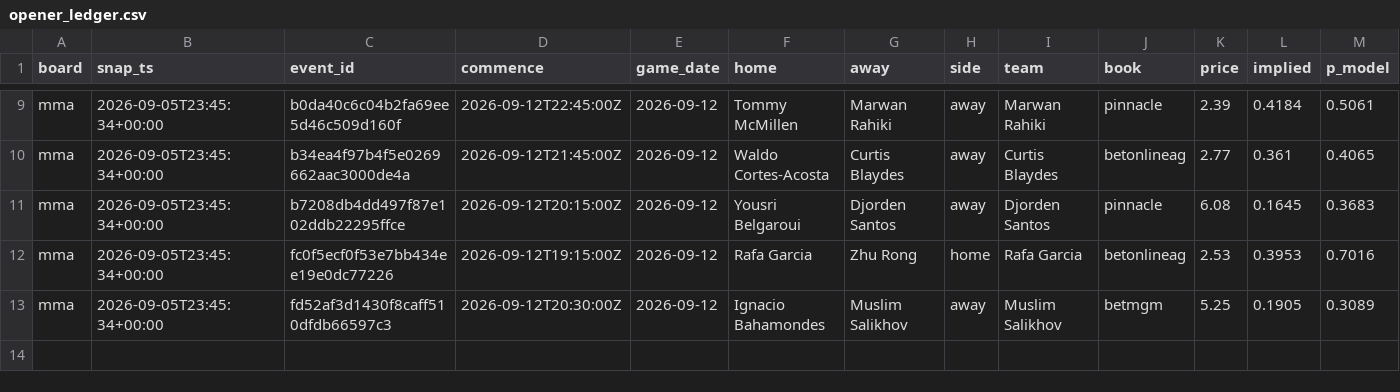
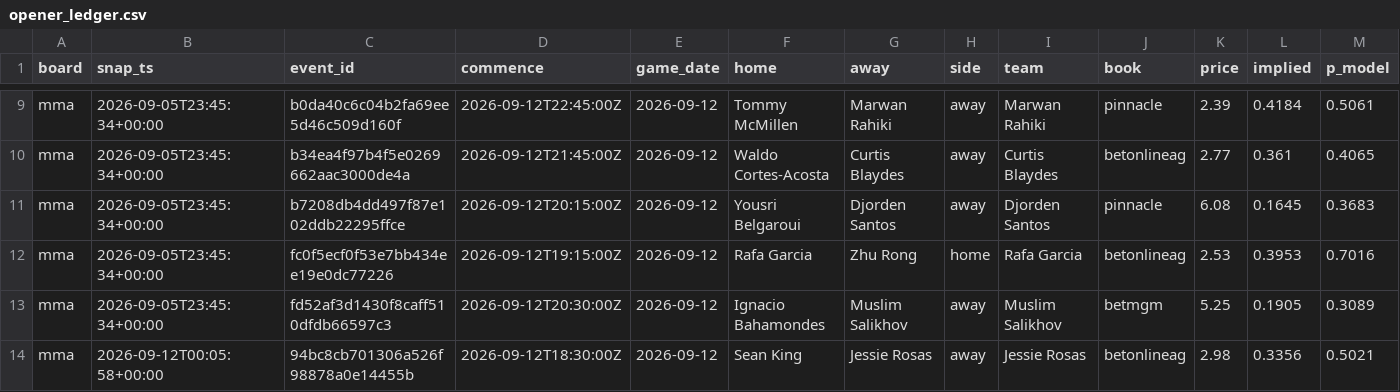
Before and after one commit to azcal/mbm-data, a CSV file: ledger/opener_ledger.csv, drawn as a sheet; only a part is shown, gaps mark what is left out; rows hold the shown columns only; the diff names each change by its address in the sheet, - before the commit and + after, or states it on an @@ line.

Commit message:
ledger 2026-09-12

```diff
--- a/ledger/opener_ledger.csv
+++ b/ledger/opener_ledger.csv
+row 14: mma | 2026-09-12T00:05:58+00:00 | 94bc8cb701306a526f98878a0e14455b | 2026-09-12T18:30:00Z | 2026-09-12 | Sean King | Jessie Rosas | away | Jessie Rosas | betonlineag | 2.98 | 0.3356 | 0.5021
```
